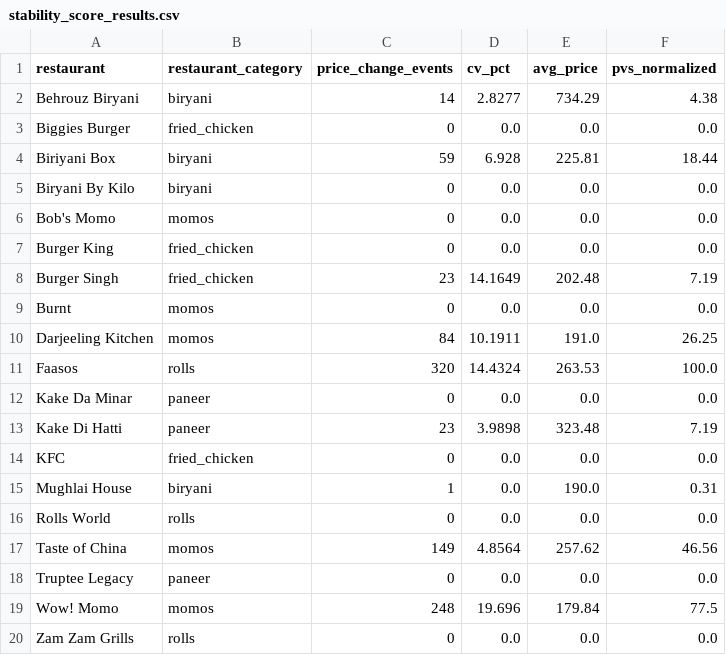
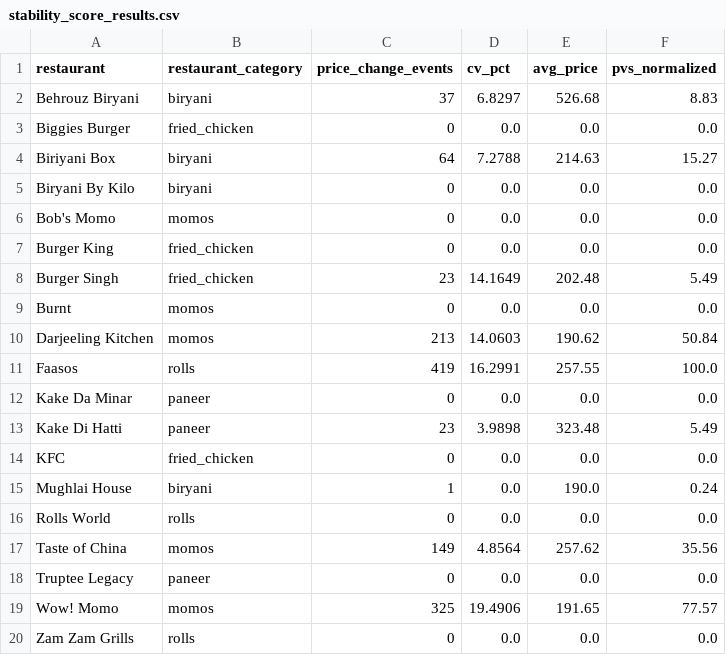
Before and after one commit to Laren27/Price-Surge, a CSV file: data/processed/stability_score/stability_score_results.csv, drawn as a sheet.

Commit message:
Update stability_score_results.csv

```diff
--- a/data/processed/stability_score/stability_score_results.csv
+++ b/data/processed/stability_score/stability_score_results.csv
@@ -1,5 +1,5 @@
 restaurant,restaurant_category,price_change_events,cv_pct,avg_price,pvs_normalized
-Behrouz Biryani,biryani,14,2.8277,734.29,4.38
+Behrouz Biryani,biryani,37,6.8297,526.68,8.83
 Biggies Burger,fried_chicken,0,0.0,0.0,0.0
-Biriyani Box,biryani,59,6.928,225.81,18.44
+Biriyani Box,biryani,64,7.2788,214.63,15.27
 Biryani By Kilo,biryani,0,0.0,0.0,0.0
@@ -7,14 +7,14 @@ Bob's Momo,momos,0,0.0,0.0,0.0
 Burger King,fried_chicken,0,0.0,0.0,0.0
-Burger Singh,fried_chicken,23,14.1649,202.48,7.19
+Burger Singh,fried_chicken,23,14.1649,202.48,5.49
 Burnt,momos,0,0.0,0.0,0.0
-Darjeeling Kitchen,momos,84,10.1911,191.0,26.25
-Faasos,rolls,320,14.4324,263.53,100.0
+Darjeeling Kitchen,momos,213,14.0603,190.62,50.84
+Faasos,rolls,419,16.2991,257.55,100.0
 Kake Da Minar,paneer,0,0.0,0.0,0.0
-Kake Di Hatti,paneer,23,3.9898,323.48,7.19
+Kake Di Hatti,paneer,23,3.9898,323.48,5.49
 KFC,fried_chicken,0,0.0,0.0,0.0
-Mughlai House,biryani,1,0.0,190.0,0.31
+Mughlai House,biryani,1,0.0,190.0,0.24
 Rolls World,rolls,0,0.0,0.0,0.0
-Taste of China,momos,149,4.8564,257.62,46.56
+Taste of China,momos,149,4.8564,257.62,35.56
 Truptee Legacy,paneer,0,0.0,0.0,0.0
-Wow! Momo,momos,248,19.696,179.84,77.5
+Wow! Momo,momos,325,19.4906,191.65,77.57
 Zam Zam Grills,rolls,0,0.0,0.0,0.0
```
